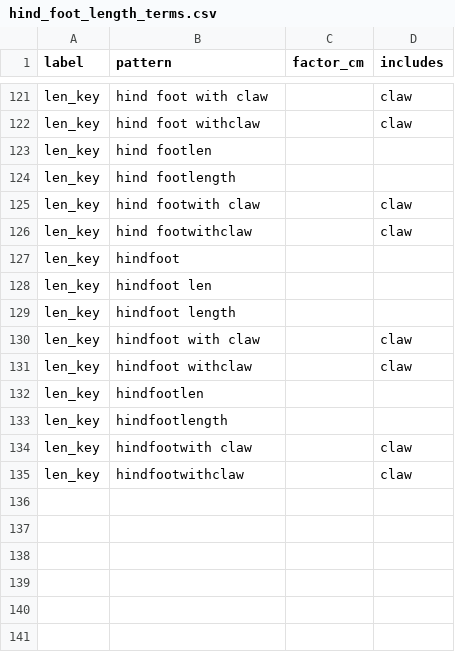
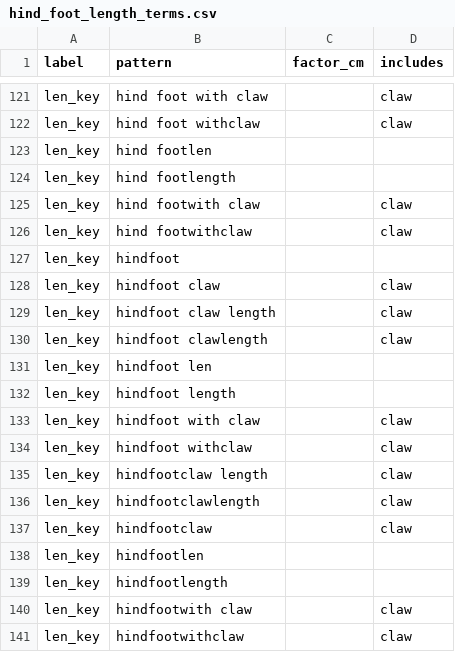
Before and after one commit to rafelafrance/PowerRANGES, a CSV file: ranges/pylib/rules/terms/hind_foot_length_terms.csv, drawn as a sheet; only a part is shown, gaps mark what is left out.

```diff
--- a/ranges/pylib/rules/terms/hind_foot_length_terms.csv
+++ b/ranges/pylib/rules/terms/hind_foot_length_terms.csv
@@ -127,2 +127,5 @@ len_key,hind footwithclaw,,claw
 len_key,hindfoot
+len_key,hindfoot claw,,claw
+len_key,hindfoot claw length,,claw
+len_key,hindfoot clawlength,,claw
 len_key,hindfoot len
@@ -131,2 +134,5 @@ len_key,hindfoot with claw,,claw
 len_key,hindfoot withclaw,,claw
+len_key,hindfootclaw length,,claw
+len_key,hindfootclawlength,,claw
+len_key,hindfootclaw,,claw
 len_key,hindfootlen
```
Also changed, not shown: ranges/pylib/rules/terms/body_mass_terms.csv, ranges/pylib/rules/terms/forearm_length_terms.csv, 13 other files.
